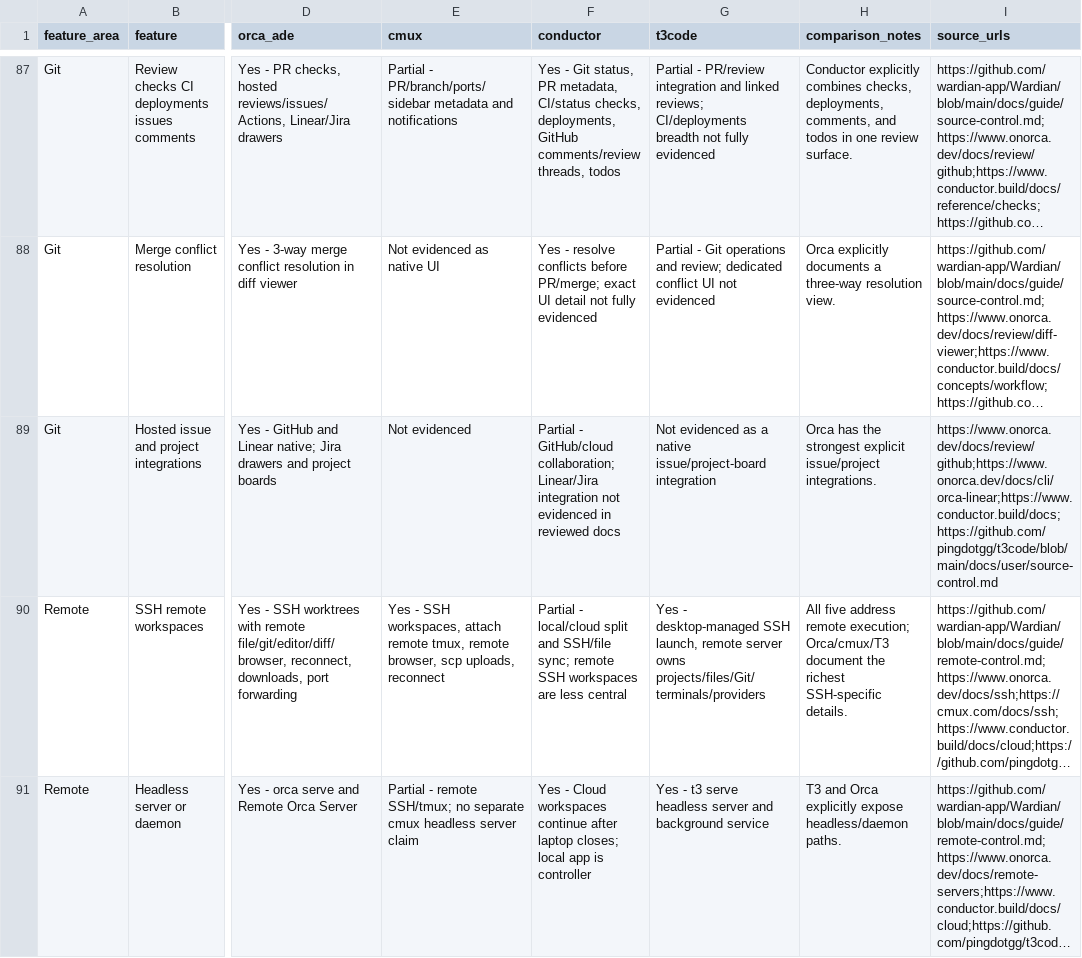
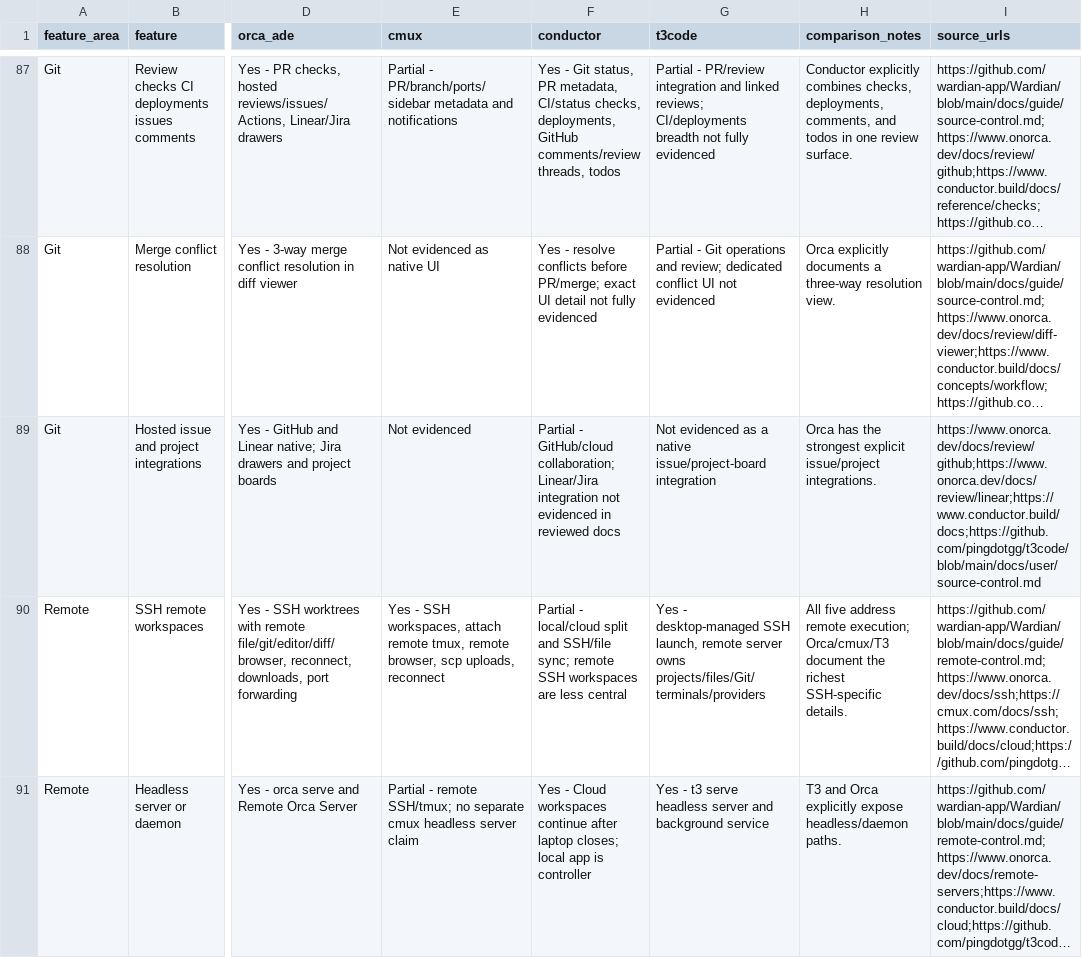
Before and after one commit to tangemicioglu/Wardian, a CSV file: docs/research/agent-development-environment-feature-matrix.csv, drawn as a sheet; only a part is shown, gaps mark what is left out; long unchanged cells end in …; the diff covers the shown part only; the diff names each change by its address in the sheet, - before the commit and + after, or states it on an @@ line.

```diff
--- a/docs/research/agent-development-environment-feature-matrix.csv
+++ b/docs/research/agent-development-environment-feature-matrix.csv
-I89 (source_urls): https://www.onorca.dev/docs/review/github;https://www.onorca.dev/docs/cli/orca-linear;https://www.conductor.build/docs;https://github.com/pingdotgg/t3code/blob/main/docs/user/source-control.md
+I89 (source_urls): https://www.onorca.dev/docs/review/github;https://www.onorca.dev/docs/review/linear;https://www.conductor.build/docs;https://github.com/pingdotgg/t3code/blob/main/docs/user/source-control.md
```
Also changed, not shown: 17 edited cells elsewhere in this file, 1 other file.
